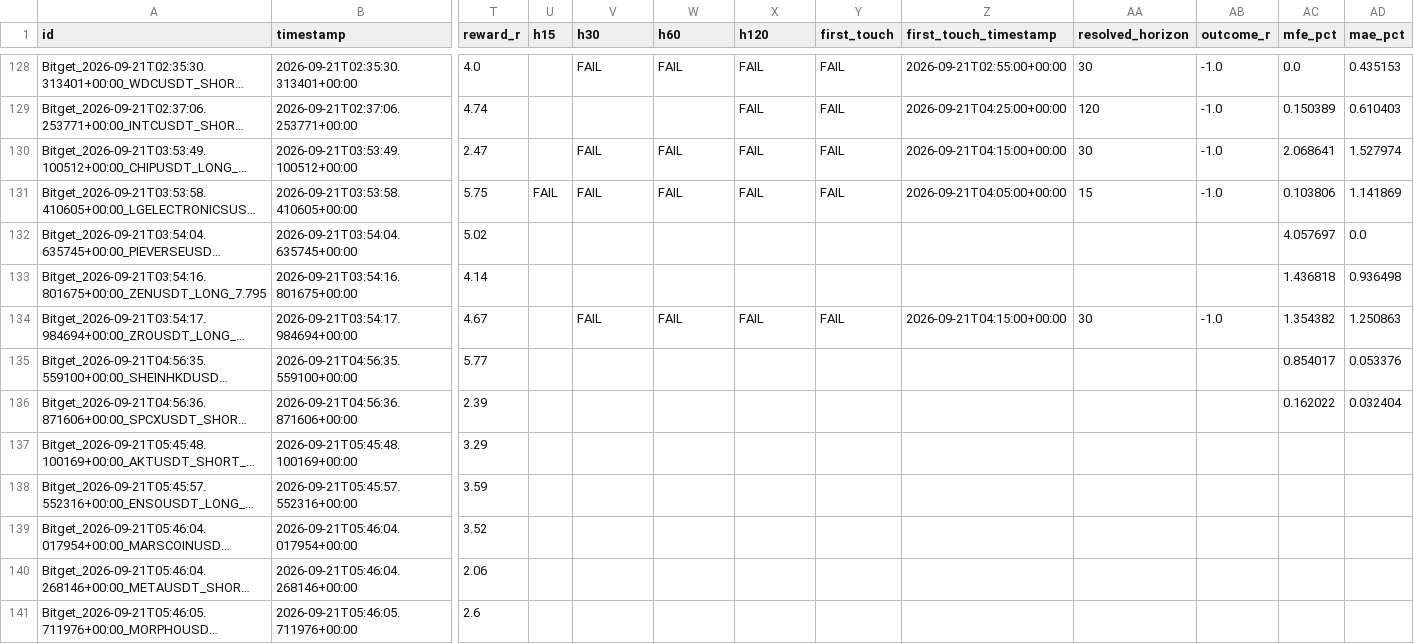
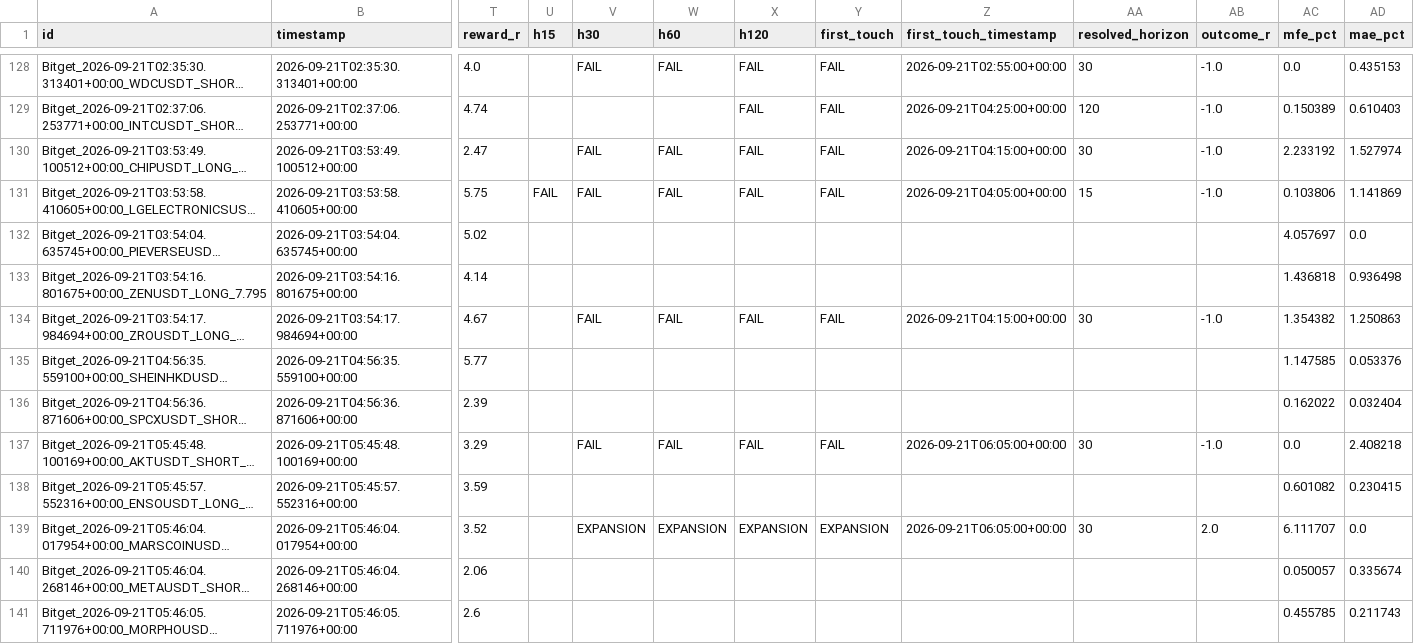
Before and after one commit to KikikJourney/Crypto-Scanner, a CSV file: data/scalping_forward_test.csv, drawn as a sheet; only a part is shown, gaps mark what is left out; long unchanged cells end in …; the diff covers the shown part only; the diff names each change by its address in the sheet, - before the commit and + after, or states it on an @@ line.

```diff
--- a/data/scalping_forward_test.csv
+++ b/data/scalping_forward_test.csv
-AC130 (mfe_pct): 2.068641
+AC130 (mfe_pct): 2.233192
-AC135 (mfe_pct): 0.854017
+AC135 (mfe_pct): 1.147585
-V137 (h30): (empty)
+V137 (h30): FAIL
-W137 (h60): (empty)
+W137 (h60): FAIL
-X137 (h120): (empty)
+X137 (h120): FAIL
-Y137 (first_touch): (empty)
+Y137 (first_touch): FAIL
-Z137 (first_touch_timestamp): (empty)
+Z137 (first_touch_timestamp): 2026-09-21T06:05:00+00:00
-AA137 (resolved_horizon): (empty)
+AA137 (resolved_horizon): 30
-AB137 (outcome_r): (empty)
+AB137 (outcome_r): -1.0
-AC137 (mfe_pct): (empty)
+AC137 (mfe_pct): 0.0
-AD137 (mae_pct): (empty)
+AD137 (mae_pct): 2.408218
-AC138 (mfe_pct): (empty)
+AC138 (mfe_pct): 0.601082
-AD138 (mae_pct): (empty)
+AD138 (mae_pct): 0.230415
-V139 (h30): (empty)
+V139 (h30): EXPANSION
-W139 (h60): (empty)
+W139 (h60): EXPANSION
-X139 (h120): (empty)
+X139 (h120): EXPANSION
-Y139 (first_touch): (empty)
+Y139 (first_touch): EXPANSION
-Z139 (first_touch_timestamp): (empty)
+Z139 (first_touch_timestamp): 2026-09-21T06:05:00+00:00
-AA139 (resolved_horizon): (empty)
+AA139 (resolved_horizon): 30
-AB139 (outcome_r): (empty)
+AB139 (outcome_r): 2.0
-AC139 (mfe_pct): (empty)
+AC139 (mfe_pct): 6.111707
-AD139 (mae_pct): (empty)
+AD139 (mae_pct): 0.0
-AC140 (mfe_pct): (empty)
+AC140 (mfe_pct): 0.050057
-AD140 (mae_pct): (empty)
+AD140 (mae_pct): 0.335674
-AC141 (mfe_pct): (empty)
+AC141 (mfe_pct): 0.455785
-AD141 (mae_pct): (empty)
+AD141 (mae_pct): 0.211743
```
Also changed, not shown: 6 added rows and 10 edited cells elsewhere in this file, data/actionable_signals.csv, data/scalping_action_history.csv, 5 other files.
